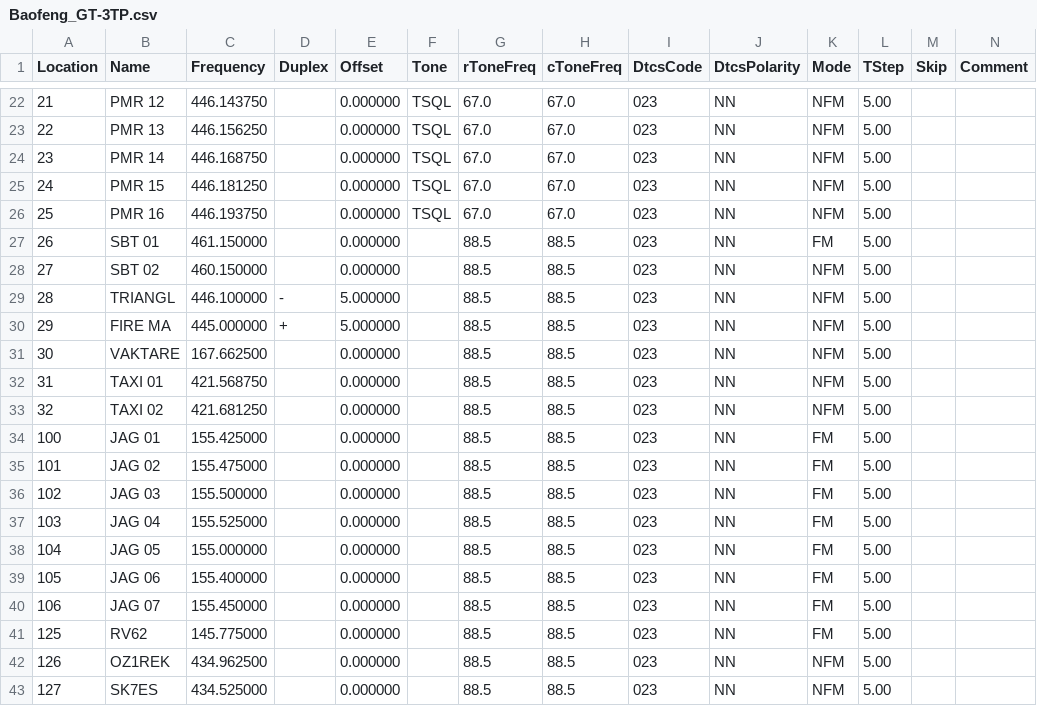
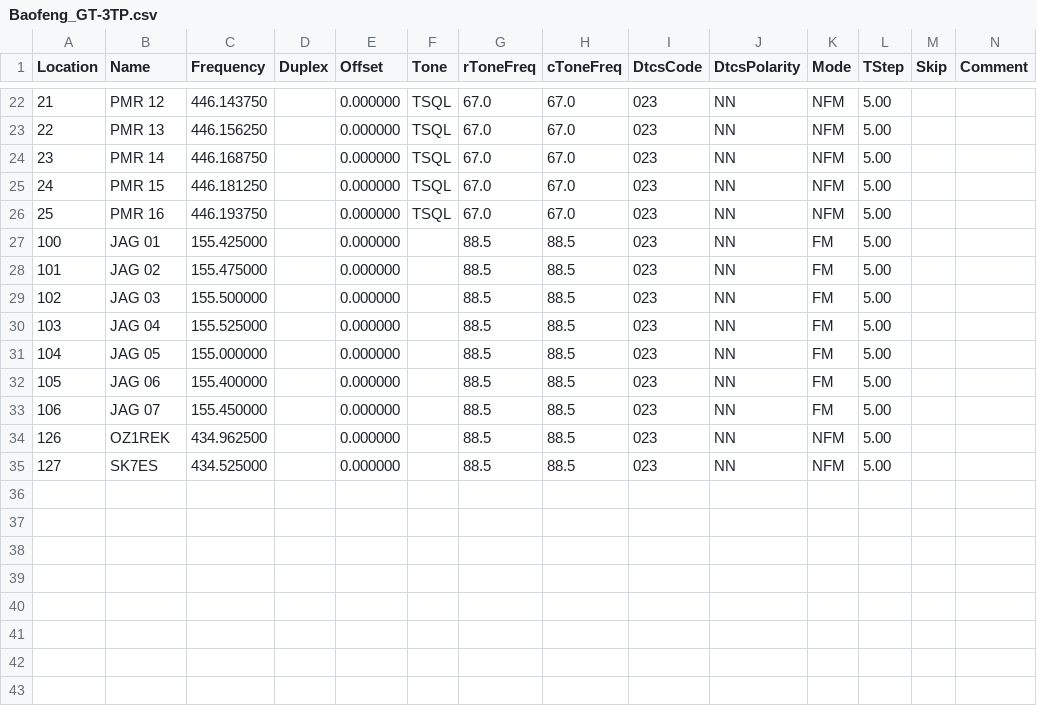
Before and after one commit to omarbv/Radio, a CSV file: Baofeng_GT-3TP.csv, drawn as a sheet; only a part is shown, gaps mark what is left out; rows hold the shown columns only; the diff names each change by its address in the sheet, - before the commit and + after, or states it on an @@ line.

```diff
--- a/Baofeng_GT-3TP.csv
+++ b/Baofeng_GT-3TP.csv
-row 27: 26 | SBT 01 | 461.150000 |  | 0.000000 |  | 88.5 | 88.5 | 023 | NN | FM | 5.00
-row 28: 27 | SBT 02 | 460.150000 |  | 0.000000 |  | 88.5 | 88.5 | 023 | NN | NFM | 5.00
-row 29: 28 | TRIANGL | 446.100000 | - | 5.000000 |  | 88.5 | 88.5 | 023 | NN | NFM | 5.00
-row 30: 29 | FIRE MA | 445.000000 | + | 5.000000 |  | 88.5 | 88.5 | 023 | NN | NFM | 5.00
-row 31: 30 | VAKTARE | 167.662500 |  | 0.000000 |  | 88.5 | 88.5 | 023 | NN | NFM | 5.00
-row 32: 31 | TAXI 01 | 421.568750 |  | 0.000000 |  | 88.5 | 88.5 | 023 | NN | NFM | 5.00
-row 33: 32 | TAXI 02 | 421.681250 |  | 0.000000 |  | 88.5 | 88.5 | 023 | NN | NFM | 5.00
-row 41: 125 | RV62 | 145.775000 |  | 0.000000 |  | 88.5 | 88.5 | 023 | NN | FM | 5.00
```
Also changed, not shown: 1 other file.
